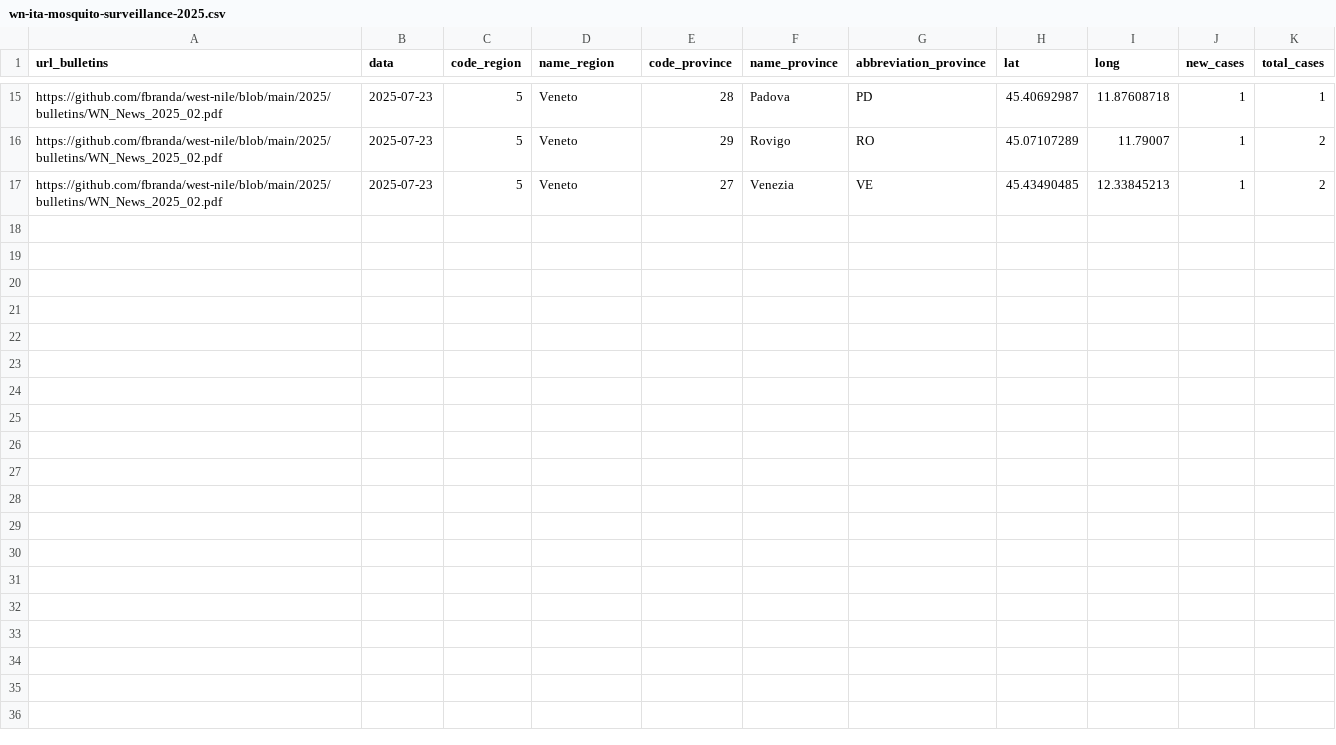
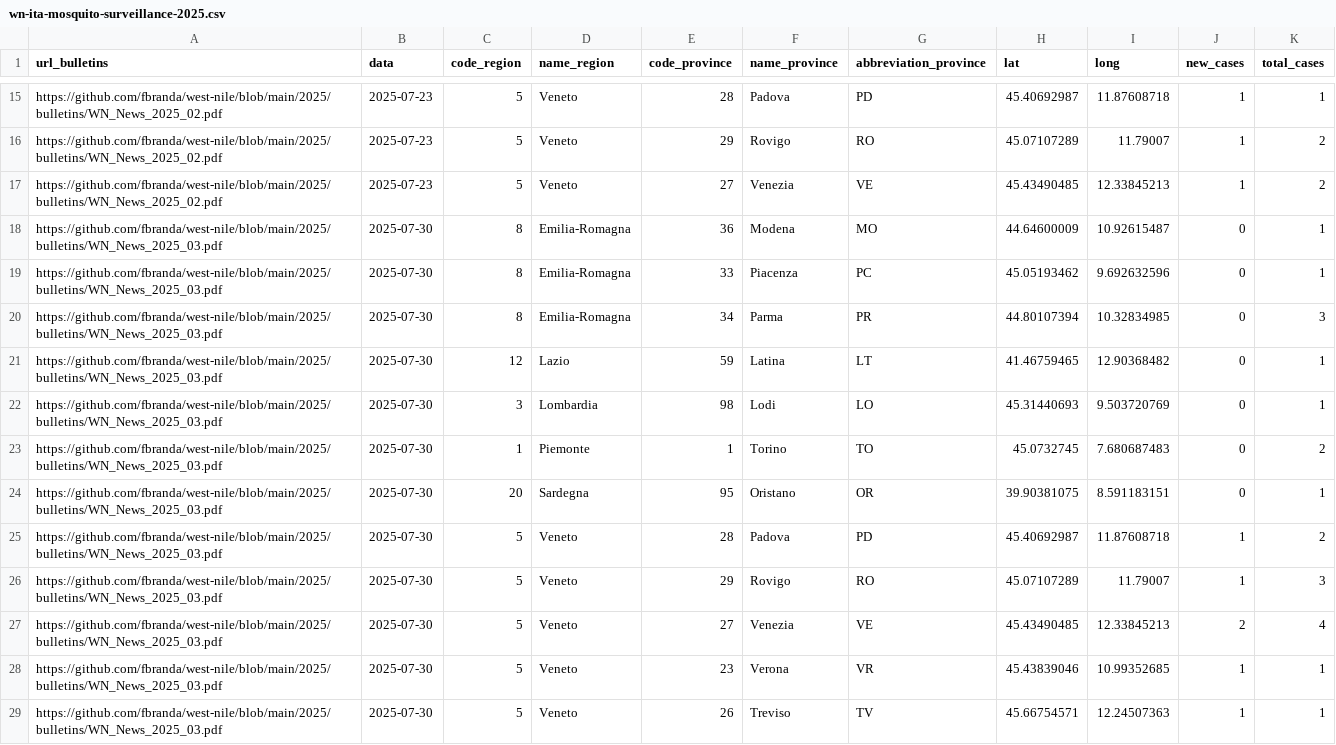
Before and after one commit to fbranda/west-nile, a CSV file: 2025/mosquito-surveillance/wn-ita-mosquito-surveillance-2025.csv, drawn as a sheet; only a part is shown, gaps mark what is left out.

Commit message:
Add files via upload

```diff
--- a/2025/mosquito-surveillance/wn-ita-mosquito-surveillance-2025.csv
+++ b/2025/mosquito-surveillance/wn-ita-mosquito-surveillance-2025.csv
@@ -17 +17,13 @@
 "https://github.com/fbranda/west-nile/blob/main/2025/bulletins/WN_News_2025_02.pdf",2025-07-23,5,"Veneto",27,"Venezia","VE",45.43490485,12.33845213,1,2
+"https://github.com/fbranda/west-nile/blob/main/2025/bulletins/WN_News_2025_03.pdf",2025-07-30,8,"Emilia-Romagna",36,"Modena","MO",44.64600009,10.92615487,0,1
+"https://github.com/fbranda/west-nile/blob/main/2025/bulletins/WN_News_2025_03.pdf",2025-07-30,8,"Emilia-Romagna",33,"Piacenza","PC",45.05193462,9.692632596,0,1
+"https://github.com/fbranda/west-nile/blob/main/2025/bulletins/WN_News_2025_03.pdf",2025-07-30,8,"Emilia-Romagna",34,"Parma","PR",44.80107394,10.32834985,0,3
+"https://github.com/fbranda/west-nile/blob/main/2025/bulletins/WN_News_2025_03.pdf",2025-07-30,12,"Lazio",59,"Latina","LT",41.46759465,12.90368482,0,1
+"https://github.com/fbranda/west-nile/blob/main/2025/bulletins/WN_News_2025_03.pdf",2025-07-30,3,"Lombardia",98,"Lodi","LO",45.31440693,9.503720769,0,1
+"https://github.com/fbranda/west-nile/blob/main/2025/bulletins/WN_News_2025_03.pdf",2025-07-30,1,"Piemonte",1,"Torino","TO",45.0732745,7.680687483,0,2
+"https://github.com/fbranda/west-nile/blob/main/2025/bulletins/WN_News_2025_03.pdf",2025-07-30,20,"Sardegna",95,"Oristano","OR",39.90381075,8.591183151,0,1
+"https://github.com/fbranda/west-nile/blob/main/2025/bulletins/WN_News_2025_03.pdf",2025-07-30,5,"Veneto",28,"Padova","PD",45.40692987,11.87608718,1,2
+"https://github.com/fbranda/west-nile/blob/main/2025/bulletins/WN_News_2025_03.pdf",2025-07-30,5,"Veneto",29,"Rovigo","RO",45.07107289,11.79007,1,3
+"https://github.com/fbranda/west-nile/blob/main/2025/bulletins/WN_News_2025_03.pdf",2025-07-30,5,"Veneto",27,"Venezia","VE",45.43490485,12.33845213,2,4
+"https://github.com/fbranda/west-nile/blob/main/2025/bulletins/WN_News_2025_03.pdf",2025-07-30,5,"Veneto",23,"Verona","VR",45.43839046,10.99352685,1,1
+"https://github.com/fbranda/west-nile/blob/main/2025/bulletins/WN_News_2025_03.pdf",2025-07-30,5,"Veneto",26,"Treviso","TV",45.66754571,12.24507363,1,1
```
